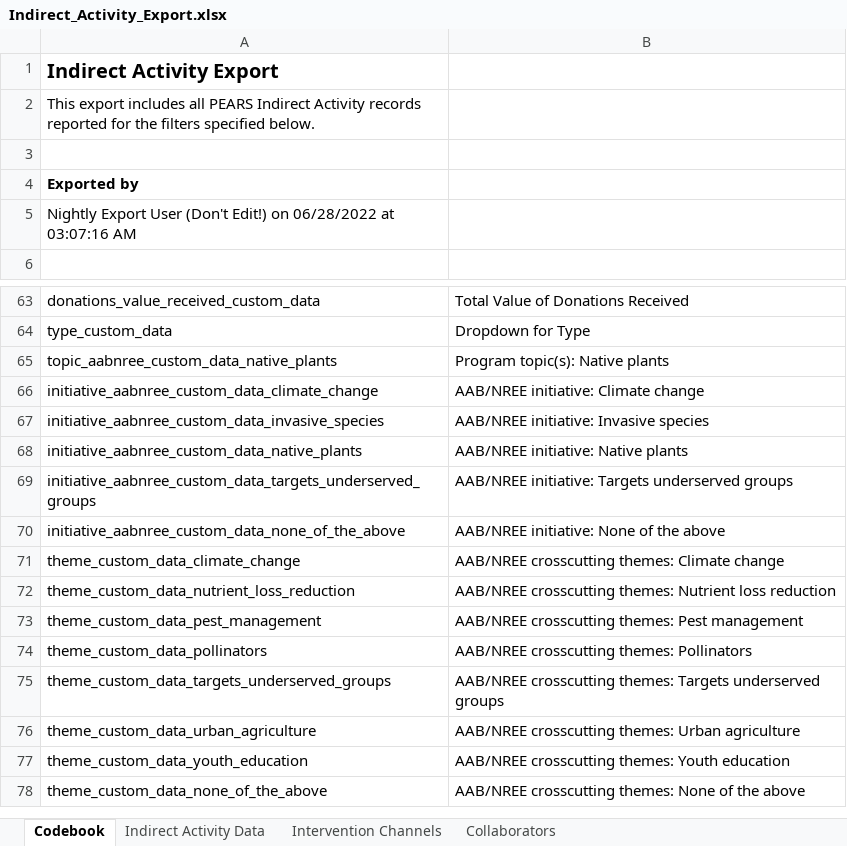
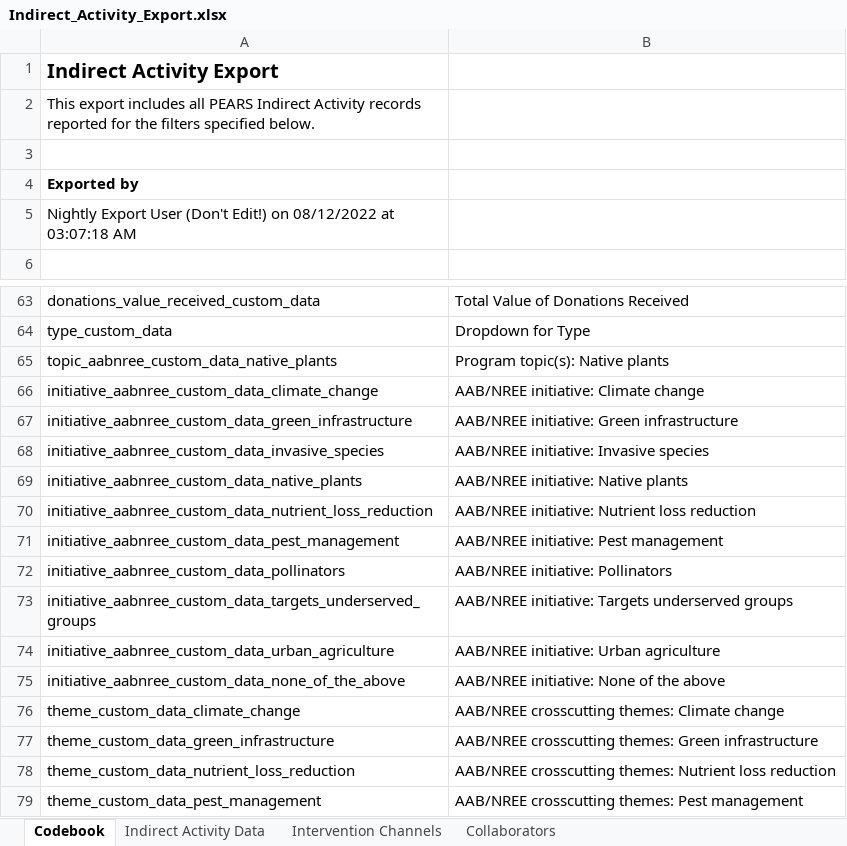
Before and after one commit to jstadni2/pears_nightly_export_reformatting, an Excel workbook: sample_outputs/Indirect_Activity_Export.xlsx, sheet Codebook, drawn as a sheet; only a part is shown, gaps mark what is left out; the shorter side is filled out with more unchanged rows; values as stored, in another font and other column widths than the file's, no borders; the diff names each change by its address in the sheet, - before the commit and + after, or states it on an @@ line.

Commit message:
Add LICENSE and Faker data

```diff
--- a/sample_outputs/Indirect_Activity_Export.xlsx (sheet Codebook)
+++ b/sample_outputs/Indirect_Activity_Export.xlsx (sheet Codebook)
-A5: …Edit!) on 06/28/2022 at 03:07:16 AM
+A5: …Edit!) on 08/12/2022 at 03:07:18 AM
+row 67: initiative_aabnree_custom_data_green_infrastructure | AAB/NREE initiative: Green infrastructure
+row 70: initiative_aabnree_custom_data_nutrient_loss_reduction | AAB/NREE initiative: Nutrient loss reduction
+row 71: initiative_aabnree_custom_data_pest_management | AAB/NREE initiative: Pest management
+row 72: initiative_aabnree_custom_data_pollinators | AAB/NREE initiative: Pollinators
+row 74: initiative_aabnree_custom_data_urban_agriculture | AAB/NREE initiative: Urban agriculture
+row 77: theme_custom_data_green_infrastructure | AAB/NREE crosscutting themes: Green infrastructure
```
Also changed, not shown: sheet Intervention Channels, sheet Indirect Activity Data, sheet Collaborators, sample_inputs/Coalition_Export.xlsx, sample_inputs/Indirect_Activity_Export.xlsx, 9 other files.
